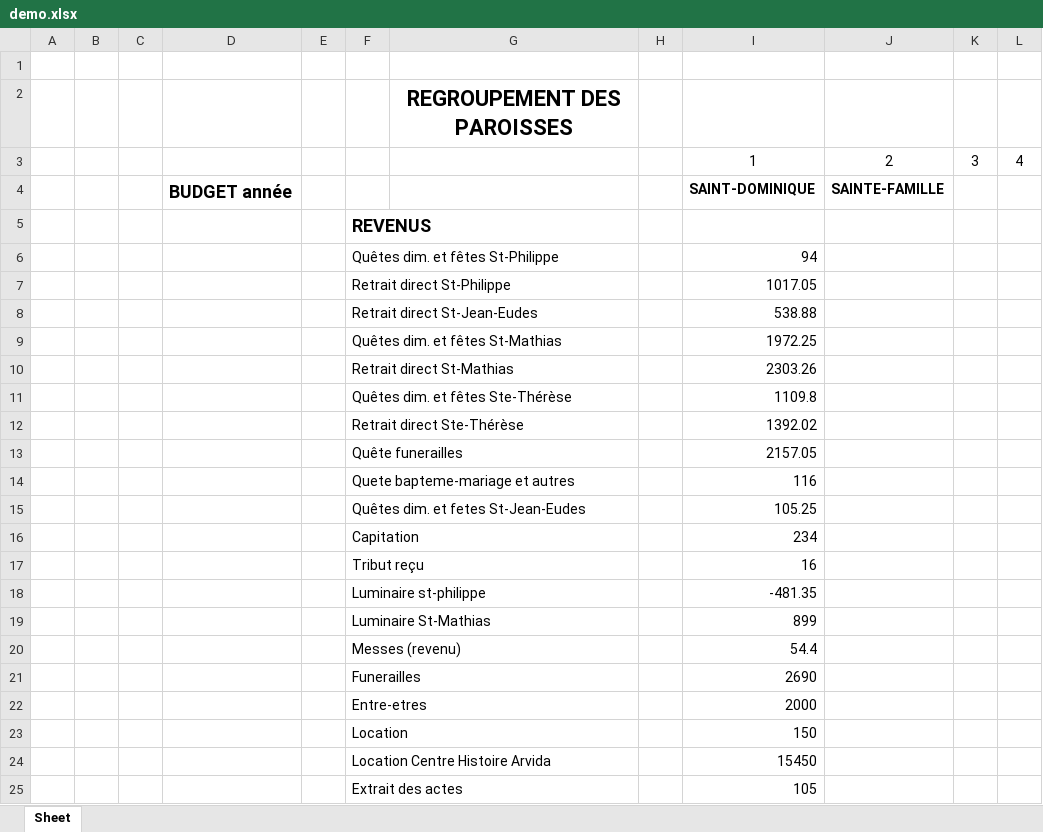
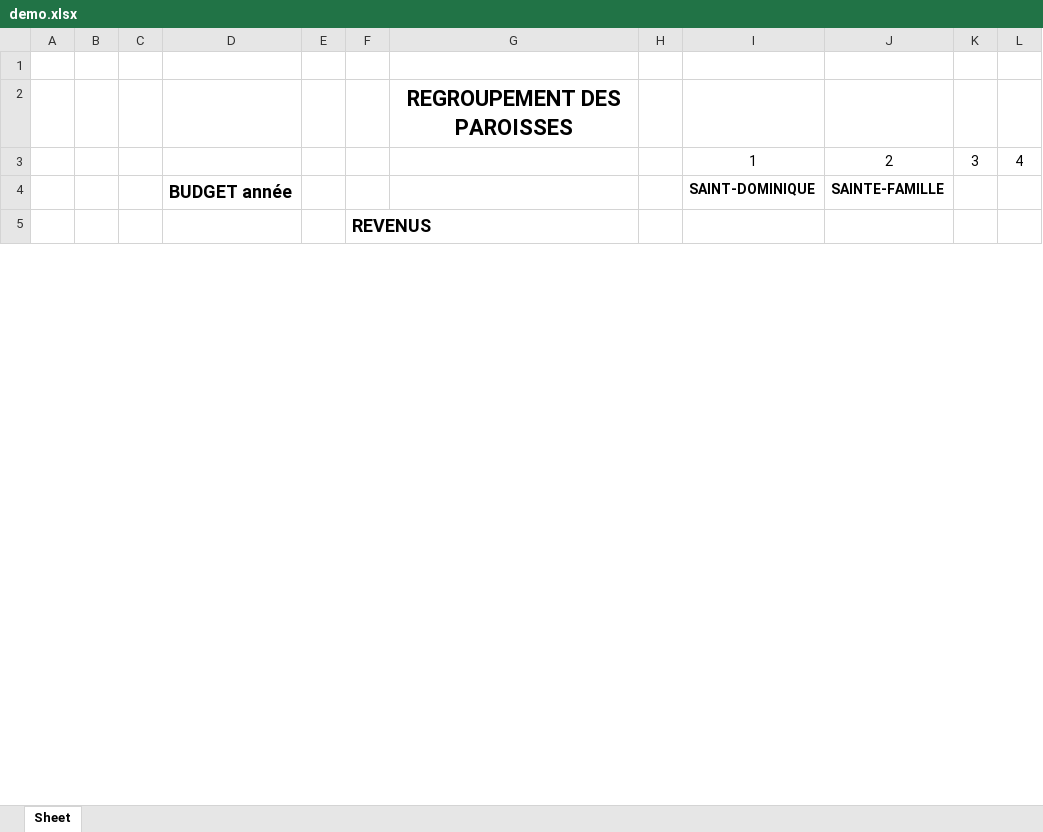
Before and after one commit to Nicote2001/excel_uqac_project, an Excel workbook: demo.xlsx, sheet Sheet, drawn as a sheet; only a part is shown; values as stored, in another font and other column widths than the file's, no borders; removed rows and columns are numbered as before the commit, all else as after; the diff covers the shown part only; the diff names each change by its address in the sheet, - before the commit and + after, or states it on an @@ line.

Commit message:
les revenues pratiquements fini et formaté

```diff
--- a/demo.xlsx (sheet Sheet)
+++ b/demo.xlsx (sheet Sheet)
-row 6:  |  |  |  |  | Quêtes dim. et fêtes St-Philippe |  |  | 94
-row 7:  |  |  |  |  | Retrait direct St-Philippe |  |  | 1017.05
-row 8:  |  |  |  |  | Retrait direct St-Jean-Eudes |  |  | 538.88
-row 9:  |  |  |  |  | Quêtes dim. et fêtes St-Mathias |  |  | 1972.25
-row 10:  |  |  |  |  | Retrait direct St-Mathias |  |  | 2303.26
-row 11:  |  |  |  |  | Quêtes dim. et fêtes Ste-Thérèse |  |  | 1109.8
-row 12:  |  |  |  |  | Retrait direct Ste-Thérèse |  |  | 1392.02
-row 13:  |  |  |  |  | Quête funerailles |  |  | 2157.05
-row 14:  |  |  |  |  | Quete bapteme-mariage et autres |  |  | 116
-row 15:  |  |  |  |  | Quêtes dim. et fetes St-Jean-Eudes |  |  | 105.25
-row 16:  |  |  |  |  | Capitation |  |  | 234
-row 17:  |  |  |  |  | Tribut reçu |  |  | 16
-row 18:  |  |  |  |  | Luminaire st-philippe |  |  | -481.35
-row 19:  |  |  |  |  | Luminaire St-Mathias |  |  | 899
-row 20:  |  |  |  |  | Messes (revenu) |  |  | 54.4
-row 21:  |  |  |  |  | Funerailles |  |  | 2690
-row 22:  |  |  |  |  | Entre-etres |  |  | 2000
-row 23:  |  |  |  |  | Location |  |  | 150
-row 24:  |  |  |  |  | Location Centre Histoire Arvida |  |  | 15450
-row 25:  |  |  |  |  | Extrait des actes |  |  | 105
```
Also changed, not shown: 18 added rows, 100 removed rows, 1 edited cell and cell formats elsewhere in this sheet, SAINT-DOMINIQUE.xlsx, 1 other file.
